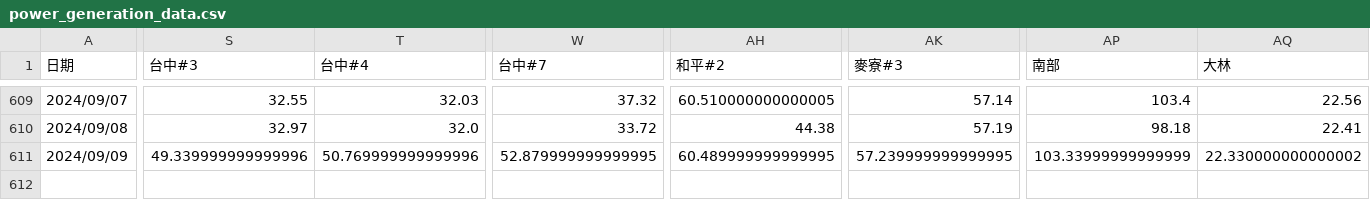
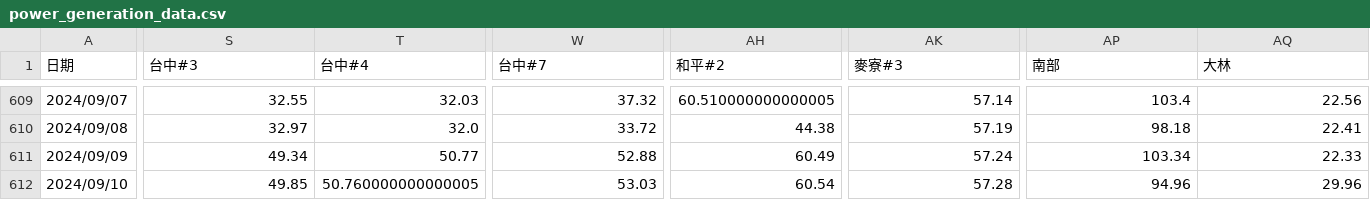
Before and after one commit to skyjadel/Taipower, a CSV file: historical/data/power/power_generation_data.csv, drawn as a sheet; only a part is shown, gaps mark what is left out; rows hold the shown columns only; the diff covers the shown part only; the diff names each change by its address in the sheet, - before the commit and + after, or states it on an @@ line.

```diff
--- a/historical/data/power/power_generation_data.csv
+++ b/historical/data/power/power_generation_data.csv
-S611 (台中#3): 49.339999999999996
+S611 (台中#3): 49.34
-T611 (台中#4): 50.769999999999996
+T611 (台中#4): 50.77
-W611 (台中#7): 52.879999999999995
+W611 (台中#7): 52.88
-AH611 (和平#2): 60.489999999999995
+AH611 (和平#2): 60.49
-AK611 (麥寮#3): 57.239999999999995
+AK611 (麥寮#3): 57.24
-AP611 (南部): 103.33999999999999
+AP611 (南部): 103.34
-AQ611 (大林): 22.330000000000002
+AQ611 (大林): 22.33
+row 612: 2024/09/10 | 49.85 | 50.760000000000005 | 53.03 | 60.54 | 57.28 | 94.96 | 29.96
```
Also changed, not shown: 6 edited cells elsewhere in this file, historical/data/prediction/evaluation.csv, historical/data/prediction/power.csv, 5 other files.
